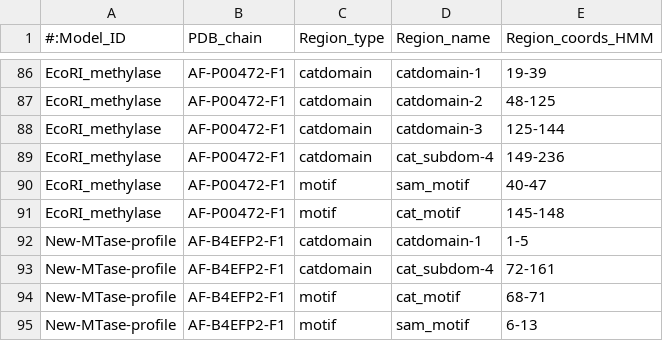
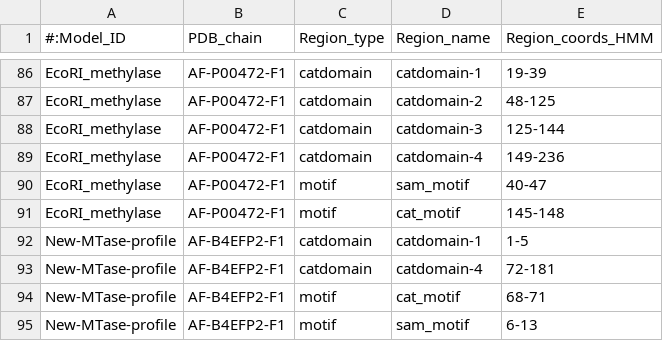
Before and after one commit to MVolobueva/MTase-classification, a CSV file: profile-markup/All_profile_region.csv, drawn as a sheet; only a part is shown, gaps mark what is left out.

Commit message:
Markup fixing
New-MTase-profile new coordinates

```diff
--- a/profile-markup/All_profile_region.csv
+++ b/profile-markup/All_profile_region.csv
@@ -88,3 +88,3 @@ EcoRI_methylase	AF-P00472-F1	catdomain	catdomain-2	48-125
 EcoRI_methylase	AF-P00472-F1	catdomain	catdomain-3	125-144
-EcoRI_methylase	AF-P00472-F1	catdomain	cat_subdom-4	149-236
+EcoRI_methylase	AF-P00472-F1	catdomain	catdomain-4	149-236
 EcoRI_methylase	AF-P00472-F1	motif	sam_motif	40-47
@@ -92,3 +92,3 @@ EcoRI_methylase	AF-P00472-F1	motif	cat_motif	145-148
 New-MTase-profile	AF-B4EFP2-F1	catdomain	catdomain-1	1-5
-New-MTase-profile	AF-B4EFP2-F1	catdomain	cat_subdom-4	72-161
+New-MTase-profile	AF-B4EFP2-F1	catdomain	catdomain-4	72-181
 New-MTase-profile	AF-B4EFP2-F1	motif	cat_motif	68-71
```
